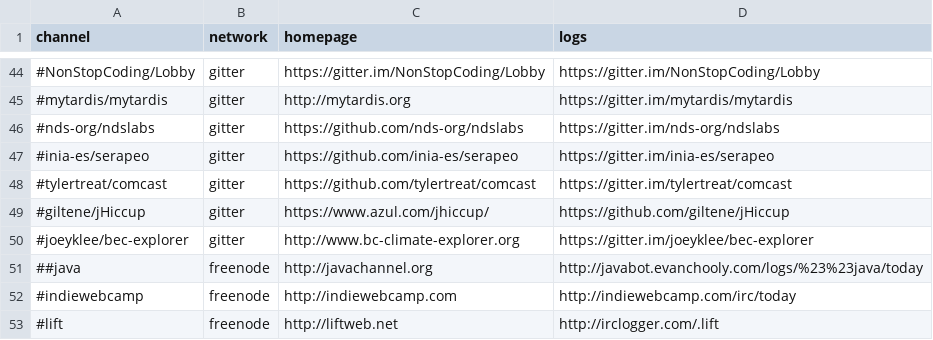
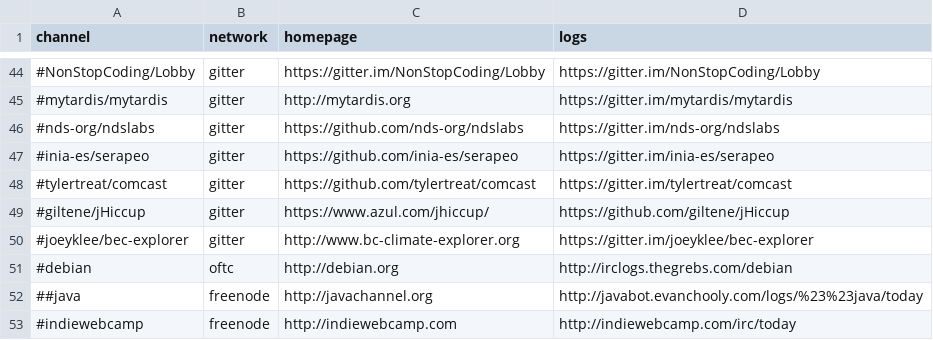
Before and after one commit to pdurbin/wiki, a TSV file: haunts/haunts.tsv, drawn as a sheet; only a part is shown, gaps mark what is left out; the shorter side is filled out with more unchanged rows.

Commit message:
add debian

```diff
--- a/haunts/haunts.tsv
+++ b/haunts/haunts.tsv
@@ -50,2 +50,3 @@ channel	network	homepage	logs
 #joeyklee/bec-explorer	gitter	http://www.bc-climate-explorer.org	https://gitter.im/joeyklee/bec-explorer
+#debian	oftc	http://debian.org	http://irclogs.thegrebs.com/debian
 ##java	freenode	http://javachannel.org	http://javabot.evanchooly.com/logs/%23%23java/today
```
